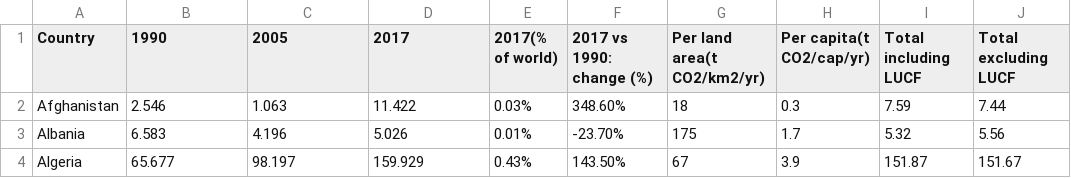
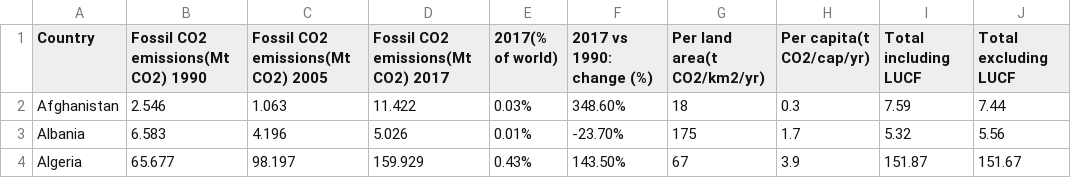
Before and after one commit to mintdaniel6/fulldata, a CSV file: data.csv, drawn as a sheet; only a part is shown.

Commit message:
Update data.csv

```diff
--- a/data.csv
+++ b/data.csv
@@ -1,2 +1,2 @@
-Country,1990,2005,2017,2017(% of world),2017 vs 1990: change (%),Per land area(t CO2/km2/yr),Per capita(t CO2/cap/yr),Total including LUCF,Total excluding LUCF
+Country,Fossil CO2 emissions(Mt CO2) 1990,Fossil CO2 emissions(Mt CO2) 2005,Fossil CO2 emissions(Mt CO2) 2017,2017(% of world),2017 vs 1990: change (%),Per land area(t CO2/km2/yr),Per capita(t CO2/cap/yr),Total including LUCF,Total excluding LUCF
 Afghanistan,2.546,1.063,11.422,0.03%,348.60%,18,0.3,7.59,7.44
```
